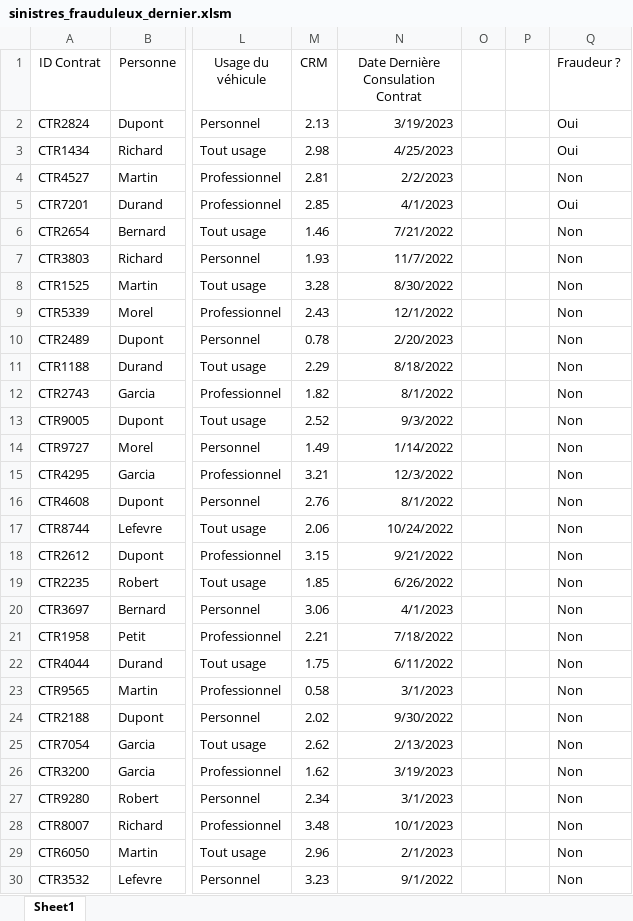
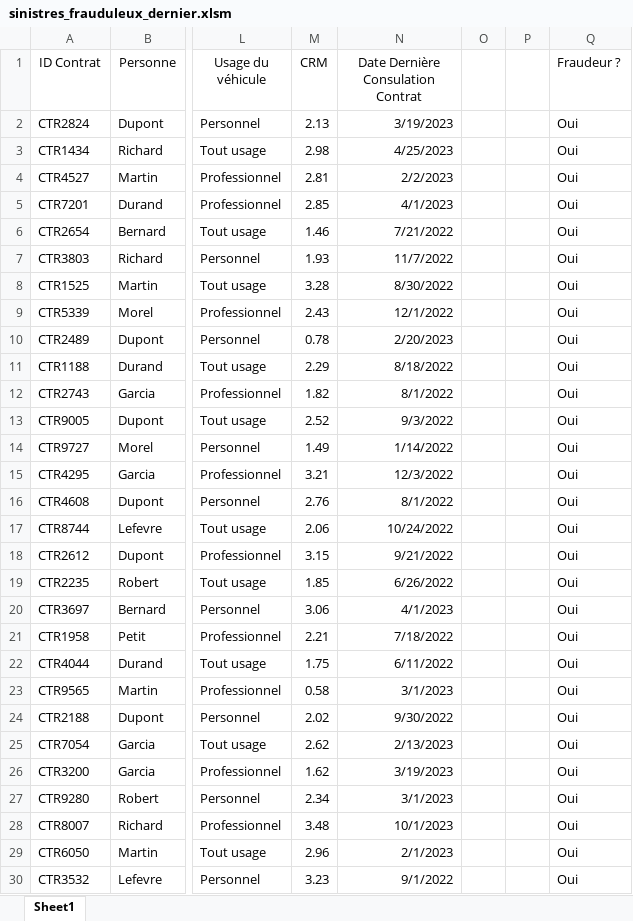
Before and after one commit to LaboiteNoire/L3-Detection-de-la-Fraude, an Excel workbook: workspace/sinistres_frauduleux_dernier.xlsm, sheet Sheet1, drawn as a sheet; only a part is shown, gaps mark what is left out; values as stored, in another font and other column widths than the file's, no borders; the diff covers the shown part only; the diff names each change by its address in the sheet, - before the commit and + after, or states it on an @@ line.

Commit message:
Add files via upload

```diff
--- a/workspace/sinistres_frauduleux_dernier.xlsm (sheet Sheet1)
+++ b/workspace/sinistres_frauduleux_dernier.xlsm (sheet Sheet1)
-Q4 (Fraudeur ?): Non
+Q4 (Fraudeur ?): Oui
-Q6:Q30 (Fraudeur ?): Non
+Q6:Q30 (Fraudeur ?): Oui
```
Also changed, not shown: 19 edited cells elsewhere in this sheet.
